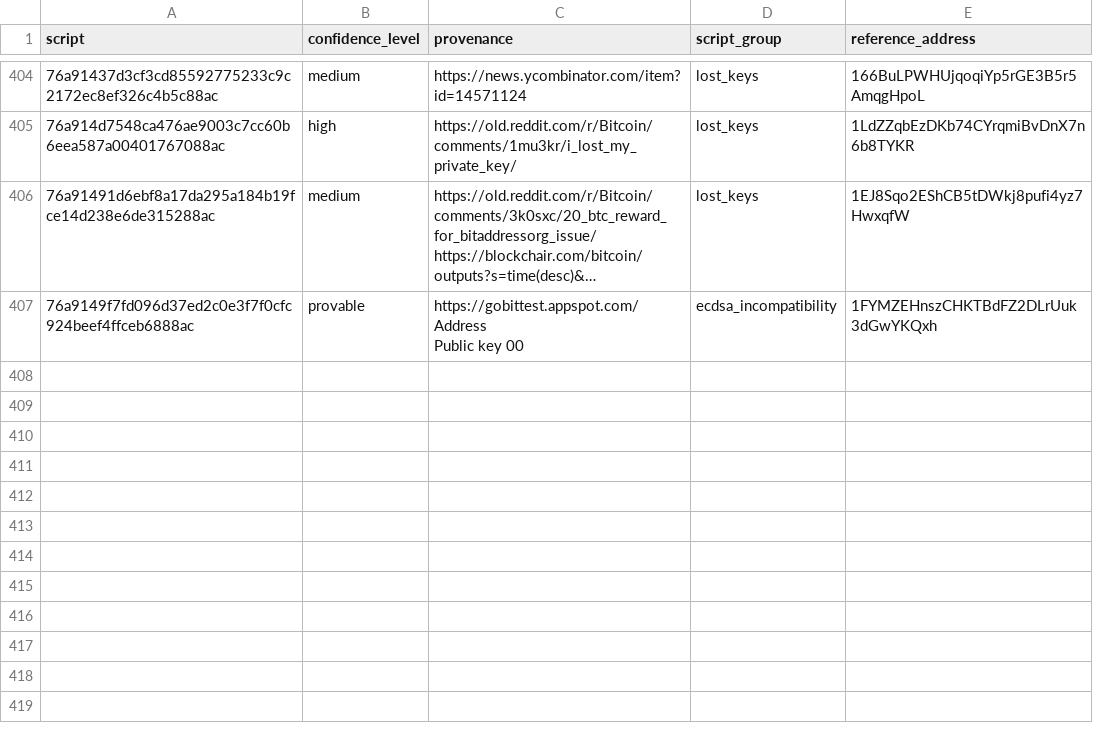
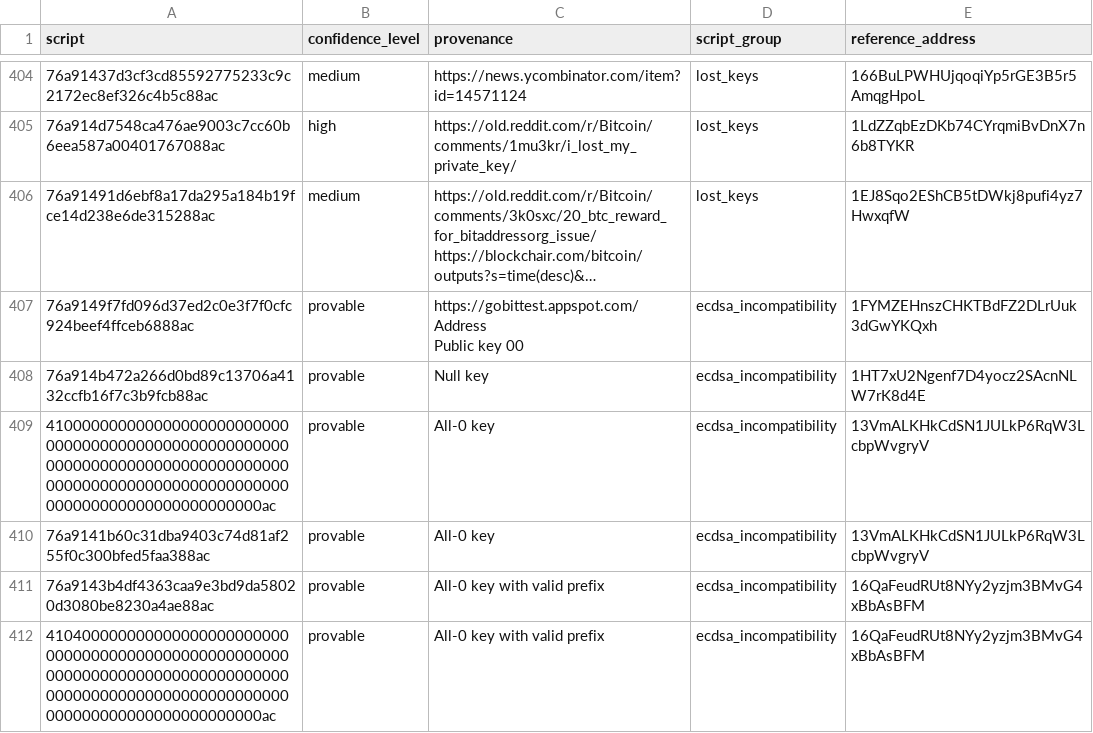
Before and after one commit to RaghavSood/btcsupply, a CSV file: storage/sqlite/migrations/burn_scripts.csv, drawn as a sheet; only a part is shown, gaps mark what is left out; long unchanged cells end in …; the diff names each change by its address in the sheet, - before the commit and + after, or states it on an @@ line.

Commit message:
seed, notes: add more variants of ECDSA edge cases

```diff
--- a/storage/sqlite/migrations/burn_scripts.csv
+++ b/storage/sqlite/migrations/burn_scripts.csv
+row 408: 76a914b472a266d0bd89c13706a4132ccfb16f7c3b9fcb88ac | provable | Null key | ecdsa_incompatibility | 1HT7xU2Ngenf7D4yocz2SAcnNLW7rK8d4E
+row 409: 410000000000000000000000000000000000000000000000000000000000000000000000000000000000000000000000000000000000000000000000000000000000ac | provable | All-0 key | ecdsa_incompatibility | 13VmALKHkCdSN1JULkP6RqW3LcbpWvgryV
+row 410: 76a9141b60c31dba9403c74d81af255f0c300bfed5faa388ac | provable | All-0 key | ecdsa_incompatibility | 13VmALKHkCdSN1JULkP6RqW3LcbpWvgryV
+row 411: 76a9143b4df4363caa9e3bd9da58020d3080be8230a4ae88ac | provable | All-0 key with valid prefix | ecdsa_incompatibility | 16QaFeudRUt8NYy2yzjm3BMvG4xBbAsBFM
+row 412: 410400000000000000000000000000000000000000000000000000000000000000000000000000000000000000000000000000000000000000000000000000000000ac | provable | All-0 key with valid prefix | ecdsa_incompatibility | 16QaFeudRUt8NYy2yzjm3BMvG4xBbAsBFM
```
Also changed, not shown: 6 other files.
